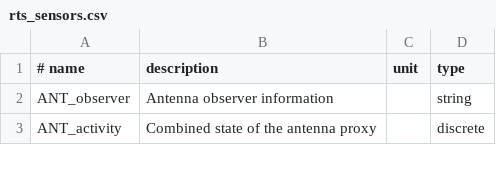
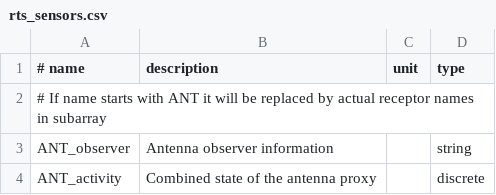
Before and after one commit to ska-sa/katsdpingest, a CSV file: katsdpingest/conf/rts_sensors.csv, drawn as a sheet; only a part is shown.

```diff
--- a/katsdpingest/conf/rts_sensors.csv
+++ b/katsdpingest/conf/rts_sensors.csv
@@ -1,2 +1,3 @@
 # name, description, unit, type
+# If name starts with ANT it will be replaced by actual receptor names in subarray
 ANT_observer, Antenna observer information, , string
```
Also changed, not shown: 1 other file.
